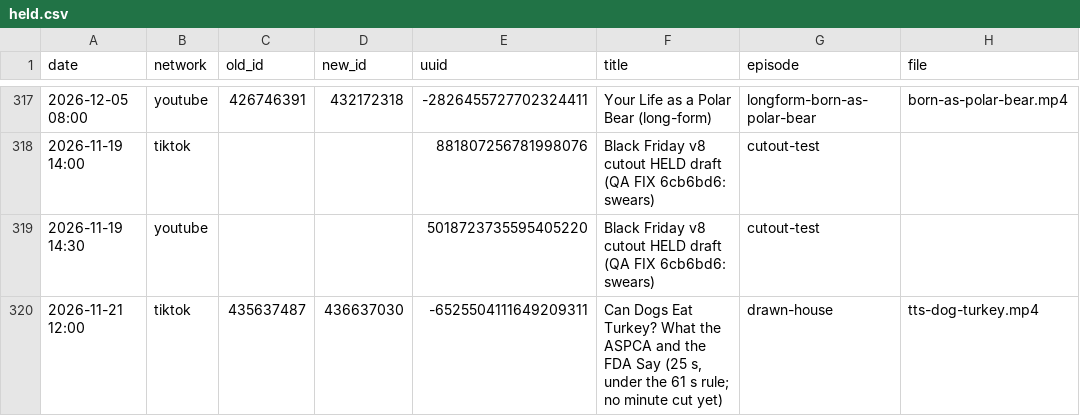
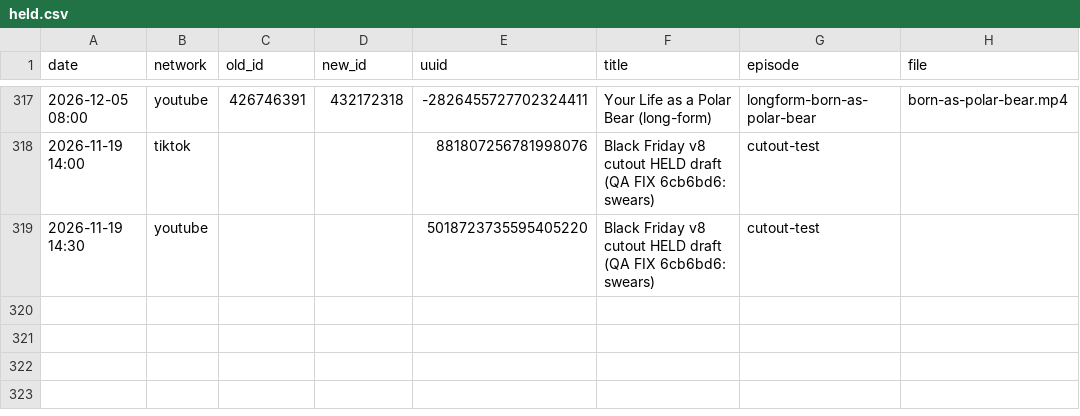
Before and after one commit to mooneyn60-art/skills, a CSV file: skills/oh-meatball/data/held.csv, drawn as a sheet; only a part is shown, gaps mark what is left out; the diff names each change by its address in the sheet, - before the commit and + after, or states it on an @@ line.

```diff
--- a/skills/oh-meatball/data/held.csv
+++ b/skills/oh-meatball/data/held.csv
-row 320: 2026-11-21 12:00 | tiktok | 435637487 | 436637030 | -6525504111649209311 | Can Dogs Eat Turkey? What the ASPCA and the FDA Say (25 s, under the 61 s rule; no minute cut yet) | drawn-house | tts-dog-turkey.mp4
```
